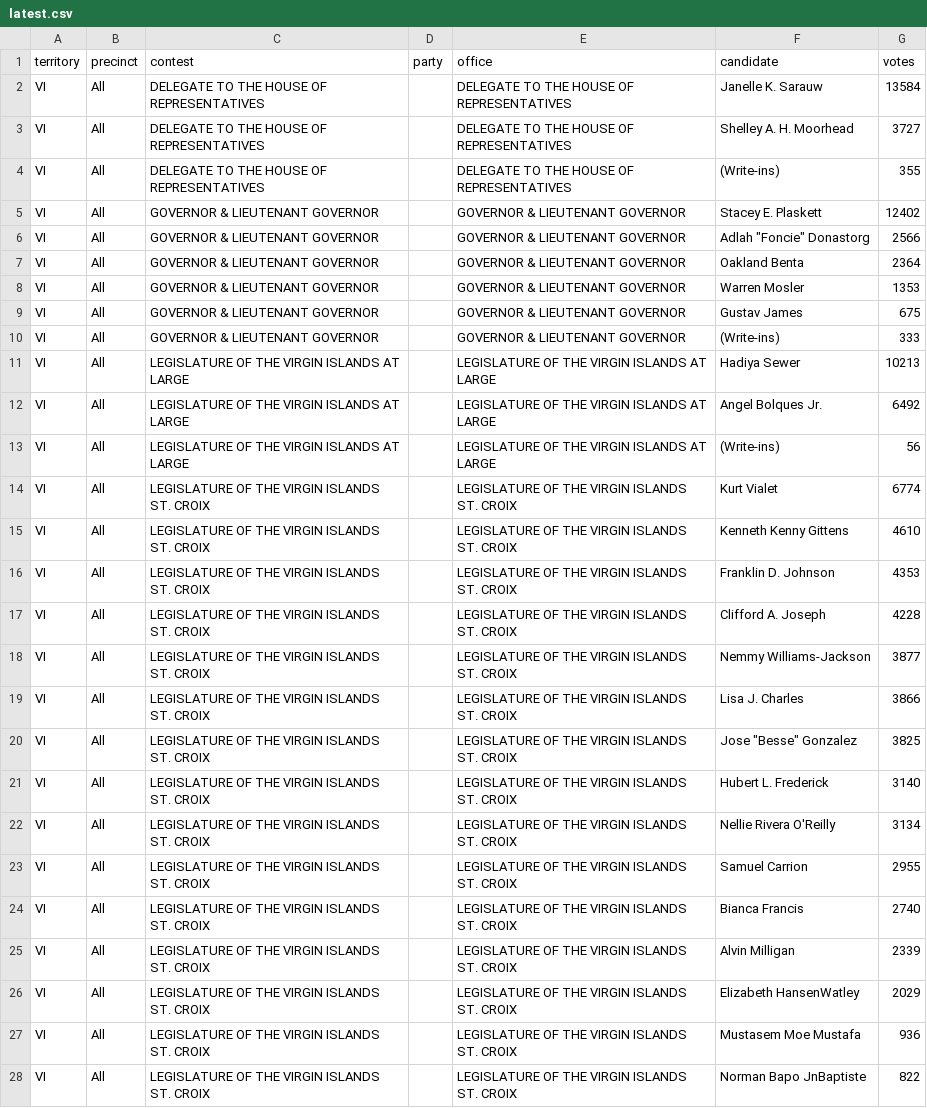
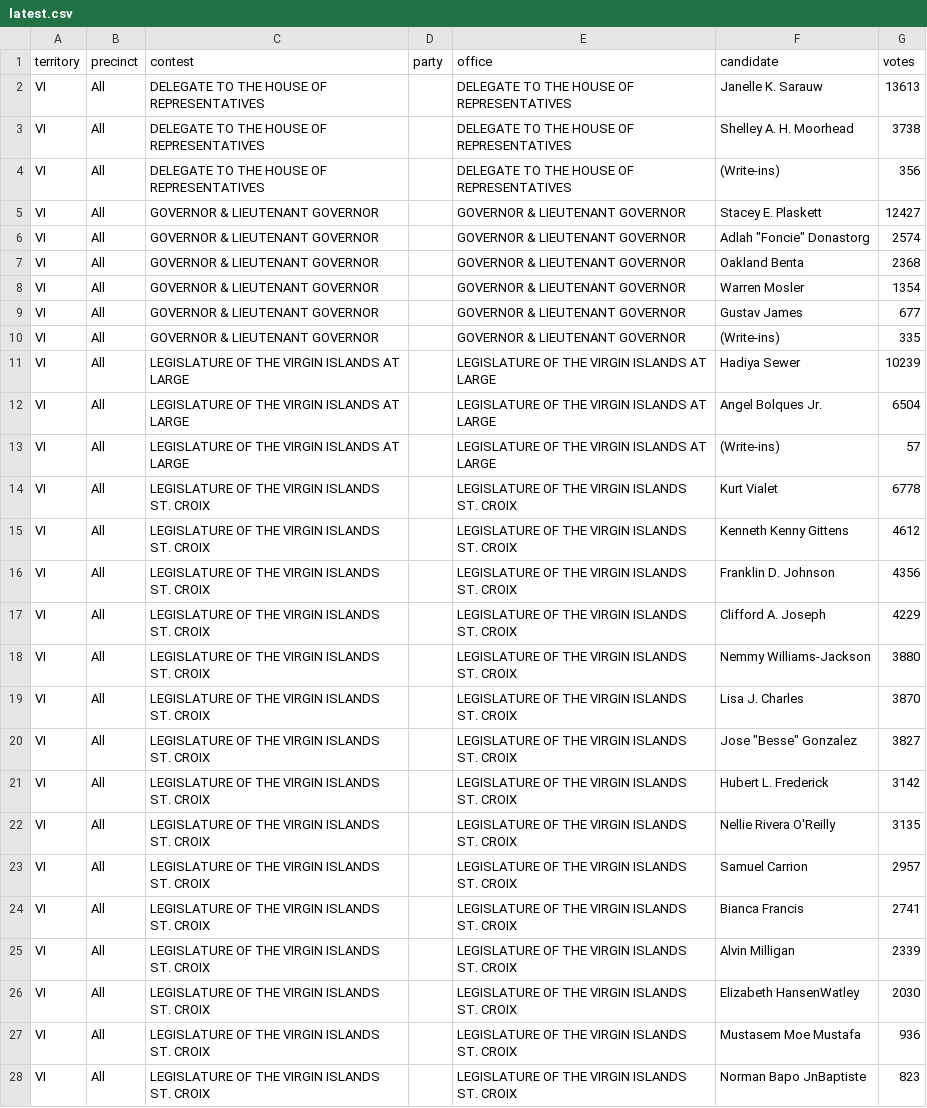
Before and after one commit to contextofislands/2026-territory-election-results, a CSV file: data/us-virgin-islands/latest.csv, drawn as a sheet; only a part is shown; the diff covers the shown part only; the diff names each change by its address in the sheet, - before the commit and + after, or states it on an @@ line.

Commit message:
US Virgin Islands: OFFICIAL report of 11/13/2026 04:09PM, read 2026-11-14T22:14:05.874Z

```diff
--- a/data/us-virgin-islands/latest.csv
+++ b/data/us-virgin-islands/latest.csv
-G2 (votes): 13584
+G2 (votes): 13613
-G3 (votes): 3727
+G3 (votes): 3738
-G4 (votes): 355
+G4 (votes): 356
-G5 (votes): 12402
+G5 (votes): 12427
-G6 (votes): 2566
+G6 (votes): 2574
-G7 (votes): 2364
+G7 (votes): 2368
-G8 (votes): 1353
+G8 (votes): 1354
-G9 (votes): 675
+G9 (votes): 677
-G10 (votes): 333
+G10 (votes): 335
-G11 (votes): 10213
+G11 (votes): 10239
-G12 (votes): 6492
+G12 (votes): 6504
-G13 (votes): 56
+G13 (votes): 57
-G14 (votes): 6774
+G14 (votes): 6778
-G15 (votes): 4610
+G15 (votes): 4612
-G16 (votes): 4353
+G16 (votes): 4356
-G17 (votes): 4228
+G17 (votes): 4229
-G18 (votes): 3877
+G18 (votes): 3880
-G19 (votes): 3866
+G19 (votes): 3870
-G20 (votes): 3825
+G20 (votes): 3827
-G21 (votes): 3140
+G21 (votes): 3142
-G22 (votes): 3134
+G22 (votes): 3135
-G23 (votes): 2955
+G23 (votes): 2957
-G24 (votes): 2740
+G24 (votes): 2741
-G26 (votes): 2029
+G26 (votes): 2030
-G28 (votes): 822
+G28 (votes): 823
```
Also changed, not shown: 48 edited cells elsewhere in this file.
